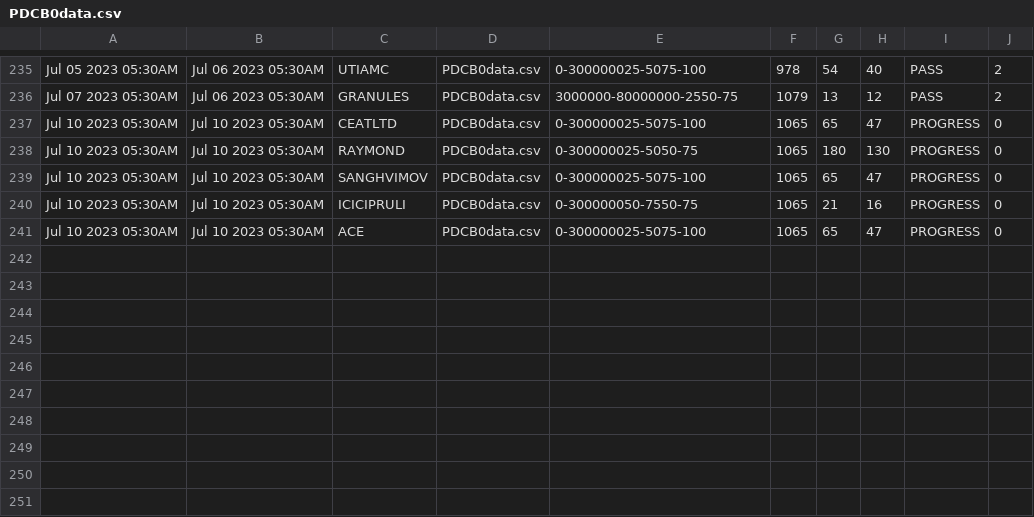
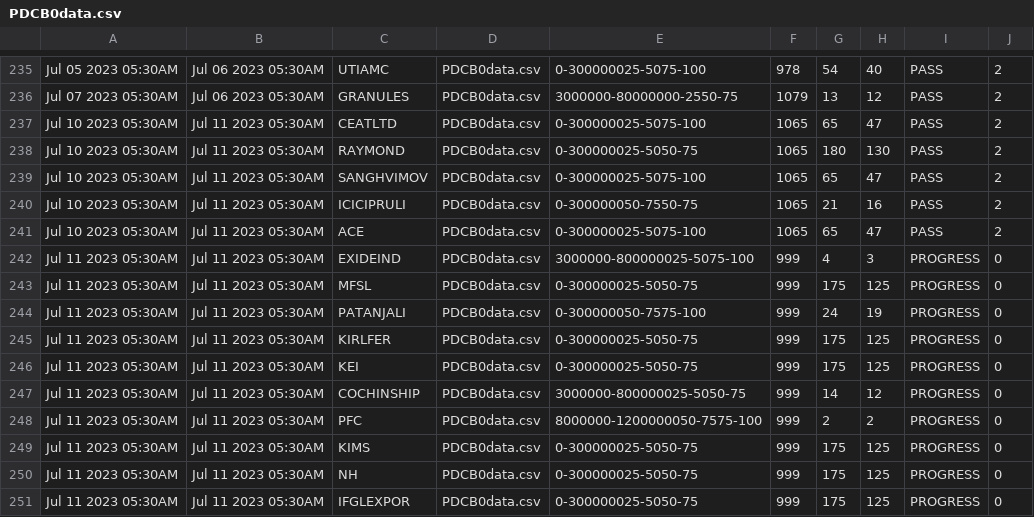
Before and after one commit to bentx/StockSpell, a CSV file: Results/summory/PDCB0data.csv, drawn as a sheet; only a part is shown, gaps mark what is left out.

```diff
--- a/Results/summory/PDCB0data.csv
+++ b/Results/summory/PDCB0data.csv
@@ -236,6 +236,16 @@ Jul 05 2023 05:30AM,Jul 06 2023 05:30AM,UTIAMC,PDCB0data.csv,0-300000025-5075-10
 Jul 07 2023 05:30AM,Jul 06 2023 05:30AM,GRANULES,PDCB0data.csv,3000000-80000000-2550-75,1079,13,12,PASS,2
-Jul 10 2023 05:30AM,Jul 10 2023 05:30AM,CEATLTD,PDCB0data.csv,0-300000025-5075-100,1065,65,47,PROGRESS,0
-Jul 10 2023 05:30AM,Jul 10 2023 05:30AM,RAYMOND,PDCB0data.csv,0-300000025-5050-75,1065,180,130,PROGRESS,0
-Jul 10 2023 05:30AM,Jul 10 2023 05:30AM,SANGHVIMOV,PDCB0data.csv,0-300000025-5075-100,1065,65,47,PROGRESS,0
-Jul 10 2023 05:30AM,Jul 10 2023 05:30AM,ICICIPRULI,PDCB0data.csv,0-300000050-7550-75,1065,21,16,PROGRESS,0
-Jul 10 2023 05:30AM,Jul 10 2023 05:30AM,ACE,PDCB0data.csv,0-300000025-5075-100,1065,65,47,PROGRESS,0
+Jul 10 2023 05:30AM,Jul 11 2023 05:30AM,CEATLTD,PDCB0data.csv,0-300000025-5075-100,1065,65,47,PASS,2
+Jul 10 2023 05:30AM,Jul 11 2023 05:30AM,RAYMOND,PDCB0data.csv,0-300000025-5050-75,1065,180,130,PASS,2
+Jul 10 2023 05:30AM,Jul 11 2023 05:30AM,SANGHVIMOV,PDCB0data.csv,0-300000025-5075-100,1065,65,47,PASS,2
+Jul 10 2023 05:30AM,Jul 11 2023 05:30AM,ICICIPRULI,PDCB0data.csv,0-300000050-7550-75,1065,21,16,PASS,2
+Jul 10 2023 05:30AM,Jul 11 2023 05:30AM,ACE,PDCB0data.csv,0-300000025-5075-100,1065,65,47,PASS,2
+Jul 11 2023 05:30AM,Jul 11 2023 05:30AM,EXIDEIND,PDCB0data.csv,3000000-800000025-5075-100,999,4,3,PROGRESS,0
+Jul 11 2023 05:30AM,Jul 11 2023 05:30AM,MFSL,PDCB0data.csv,0-300000025-5050-75,999,175,125,PROGRESS,0
+Jul 11 2023 05:30AM,Jul 11 2023 05:30AM,PATANJALI,PDCB0data.csv,0-300000050-7575-100,999,24,19,PROGRESS,0
+Jul 11 2023 05:30AM,Jul 11 2023 05:30AM,KIRLFER,PDCB0data.csv,0-300000025-5050-75,999,175,125,PROGRESS,0
+Jul 11 2023 05:30AM,Jul 11 2023 05:30AM,KEI,PDCB0data.csv,0-300000025-5050-75,999,175,125,PROGRESS,0
+Jul 11 2023 05:30AM,Jul 11 2023 05:30AM,COCHINSHIP,PDCB0data.csv,3000000-800000025-5050-75,999,14,12,PROGRESS,0
+Jul 11 2023 05:30AM,Jul 11 2023 05:30AM,PFC,PDCB0data.csv,8000000-1200000050-7575-100,999,2,2,PROGRESS,0
+Jul 11 2023 05:30AM,Jul 11 2023 05:30AM,KIMS,PDCB0data.csv,0-300000025-5050-75,999,175,125,PROGRESS,0
+Jul 11 2023 05:30AM,Jul 11 2023 05:30AM,NH,PDCB0data.csv,0-300000025-5050-75,999,175,125,PROGRESS,0
+Jul 11 2023 05:30AM,Jul 11 2023 05:30AM,IFGLEXPOR,PDCB0data.csv,0-300000025-5050-75,999,175,125,PROGRESS,0
```
Also changed, not shown: Results/details/1WA10data.csv, Results/details/1WA12data.csv, 51 other files.
